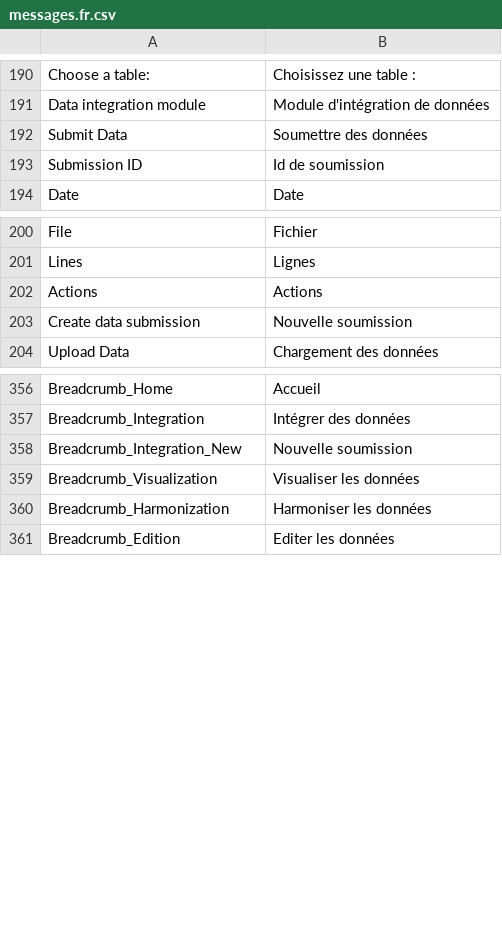
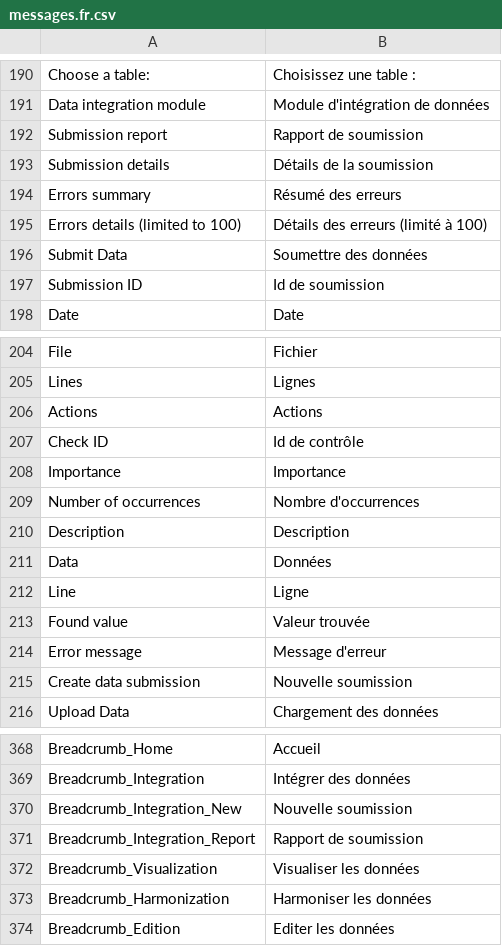
Before and after one commit to IGNF/ogam, a CSV file: website/htdocs/server/ogamServer/src/Ign/Bundle/OGAMBundle/Resources/translations/messages.fr.csv, drawn as a sheet; only a part is shown, gaps mark what is left out.

Commit message:
Adding php reporting Removing BIRT

```diff
--- a/website/htdocs/server/ogamServer/src/Ign/Bundle/OGAMBundle/Resources/translations/messages.fr.csv
+++ b/website/htdocs/server/ogamServer/src/Ign/Bundle/OGAMBundle/Resources/translations/messages.fr.csv
@@ -191,2 +191,6 @@ Choose a table:;Choisissez une table :
 Data integration module;Module d'intégration de données
+Submission report;Rapport de soumission
+Submission details;Détails de la soumission
+Errors summary;Résumé des erreurs
+Errors details (limited to 100);Détails des erreurs (limité à 100)
 Submit Data;Soumettre des données
@@ -202,2 +206,10 @@ Lines;Lignes
 Actions;Actions
+Check ID; Id de contrôle
+Importance;Importance
+Number of occurrences;Nombre d'occurrences
+Description;Description
+Data;Données
+Line;Ligne
+Found value;Valeur trouvée
+Error message;Message d'erreur
 Create data submission;Nouvelle soumission
@@ -358,2 +370,3 @@ Breadcrumb_Integration;Intégrer des données
 Breadcrumb_Integration_New;Nouvelle soumission
+Breadcrumb_Integration_Report;Rapport de soumission
 Breadcrumb_Visualization;Visualiser les données
```
Also changed, not shown: website/htdocs/server/ogamServer/src/Ign/Bundle/OGAMBundle/Resources/translations/messages.en.csv, 25 other files.
